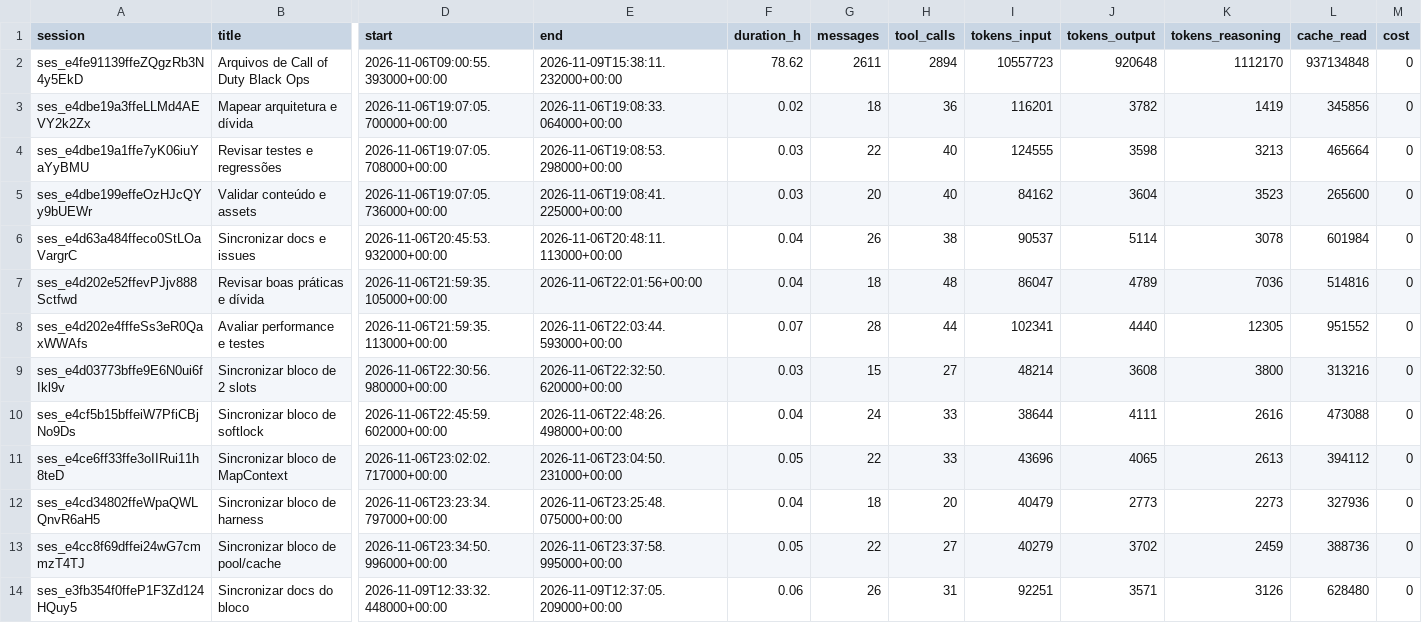
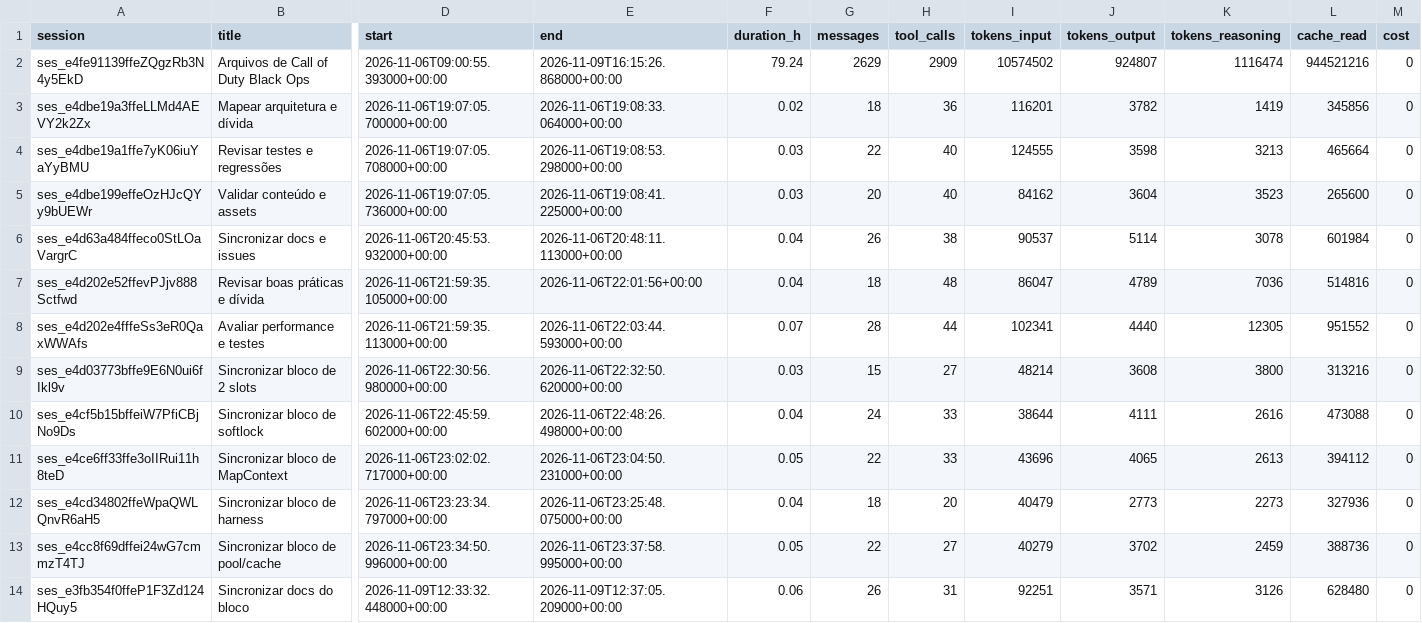
Before and after one commit to AlanSCorreia/modular-zombies, a CSV file: metrics/aggregates/per_session.csv, drawn as a sheet; only a part is shown, gaps mark what is left out; the diff names each change by its address in the sheet, - before the commit and + after, or states it on an @@ line.

```diff
--- a/metrics/aggregates/per_session.csv
+++ b/metrics/aggregates/per_session.csv
-E2 (end): 2026-11-09T15:38:11.232000+00:00
+E2 (end): 2026-11-09T16:15:26.868000+00:00
-F2 (duration_h): 78.62
+F2 (duration_h): 79.24
-G2 (messages): 2611
+G2 (messages): 2629
-H2 (tool_calls): 2894
+H2 (tool_calls): 2909
-I2 (tokens_input): 10557723
+I2 (tokens_input): 10574502
-J2 (tokens_output): 920648
+J2 (tokens_output): 924807
-K2 (tokens_reasoning): 1112170
+K2 (tokens_reasoning): 1116474
-L2 (cache_read): 937134848
+L2 (cache_read): 944521216
```
Also changed, not shown: metrics/aggregates/per_day.csv, metrics/aggregates/per_issue.csv, 8 other files.
